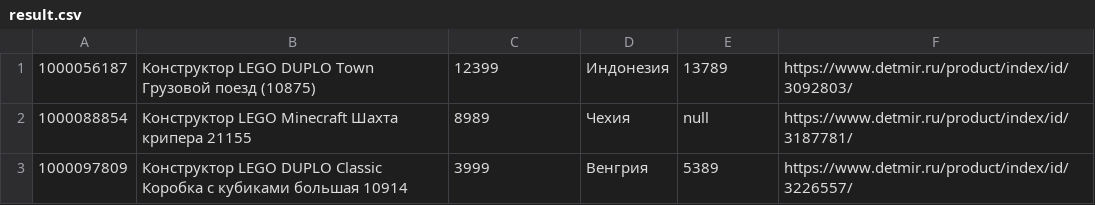
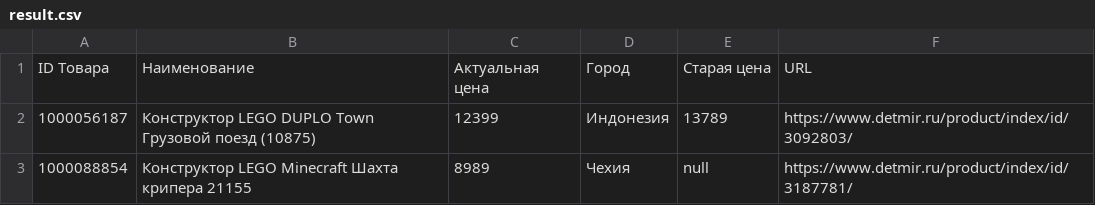
Before and after one commit to Mikhail-Kushnerev/intern-pars, a CSV file: results/csv/result.csv, drawn as a sheet; only a part is shown; the shorter side is filled out with more unchanged rows; the diff names each change by its address in the sheet, - before the commit and + after, or states it on an @@ line.

Commit message:
Update result.csv

```diff
--- a/results/csv/result.csv
+++ b/results/csv/result.csv
+row 1: ID Товара | Наименование | Актуальная цена | Город | Старая цена | URL
```
